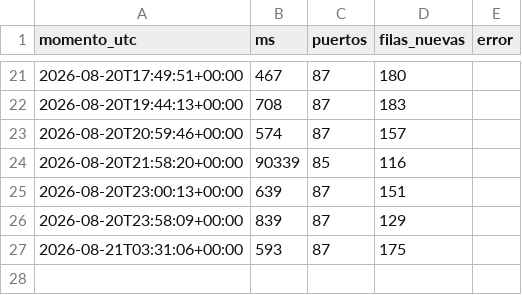
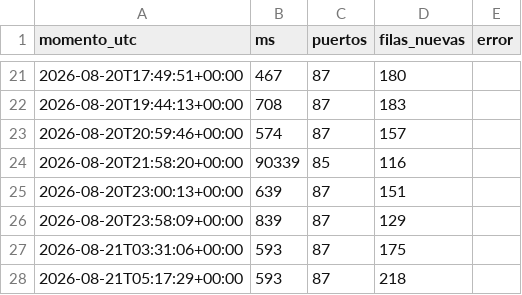
Before and after one commit to joaqinmymind-byte/garitas, a CSV file: bitacora.csv, drawn as a sheet; only a part is shown, gaps mark what is left out.

```diff
--- a/bitacora.csv
+++ b/bitacora.csv
@@ -27 +27,2 @@ momento_utc,ms,puertos,filas_nuevas,error
 2026-08-21T03:31:06+00:00,593,87,175,
+2026-08-21T05:17:29+00:00,593,87,218,
```
Also changed, not shown: 3 other files.
